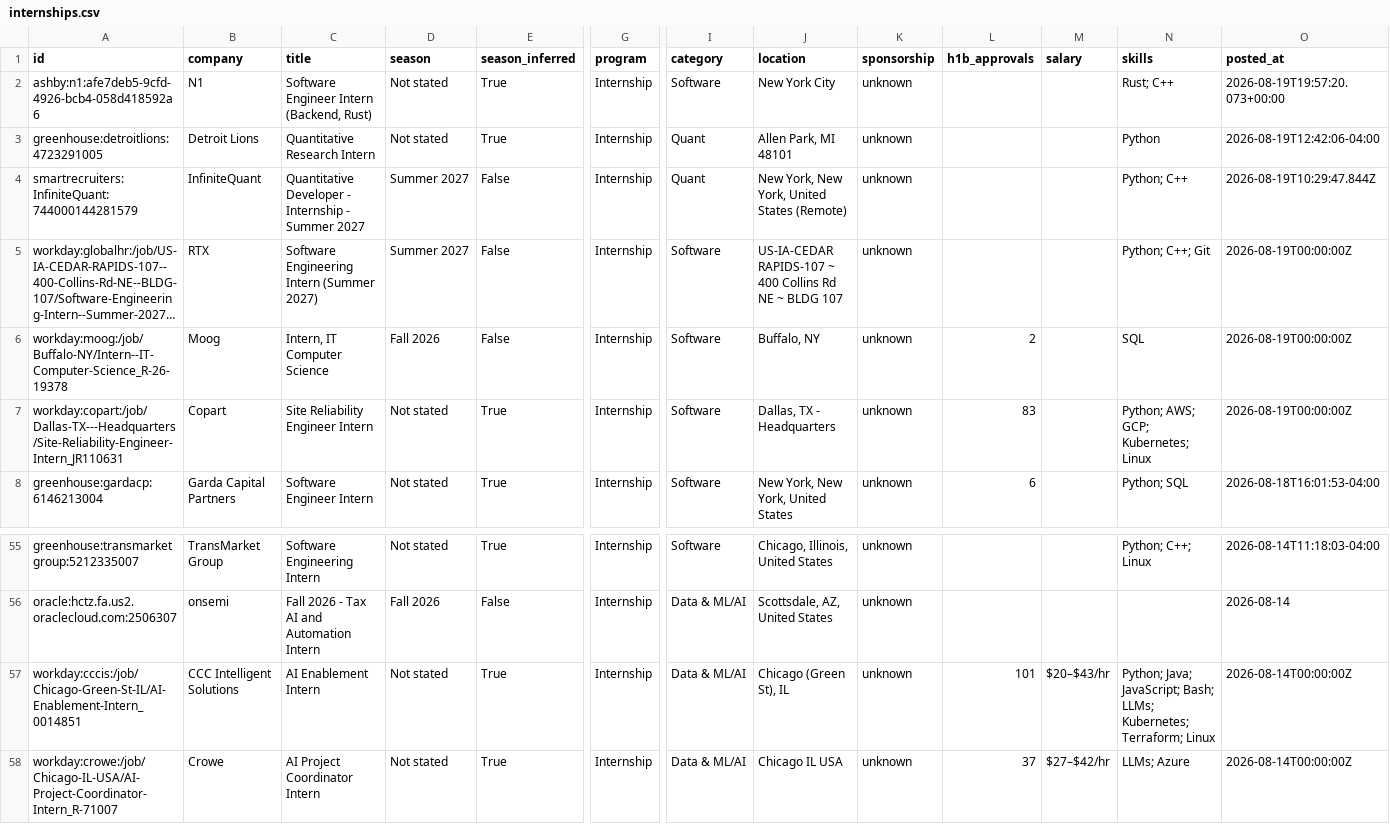
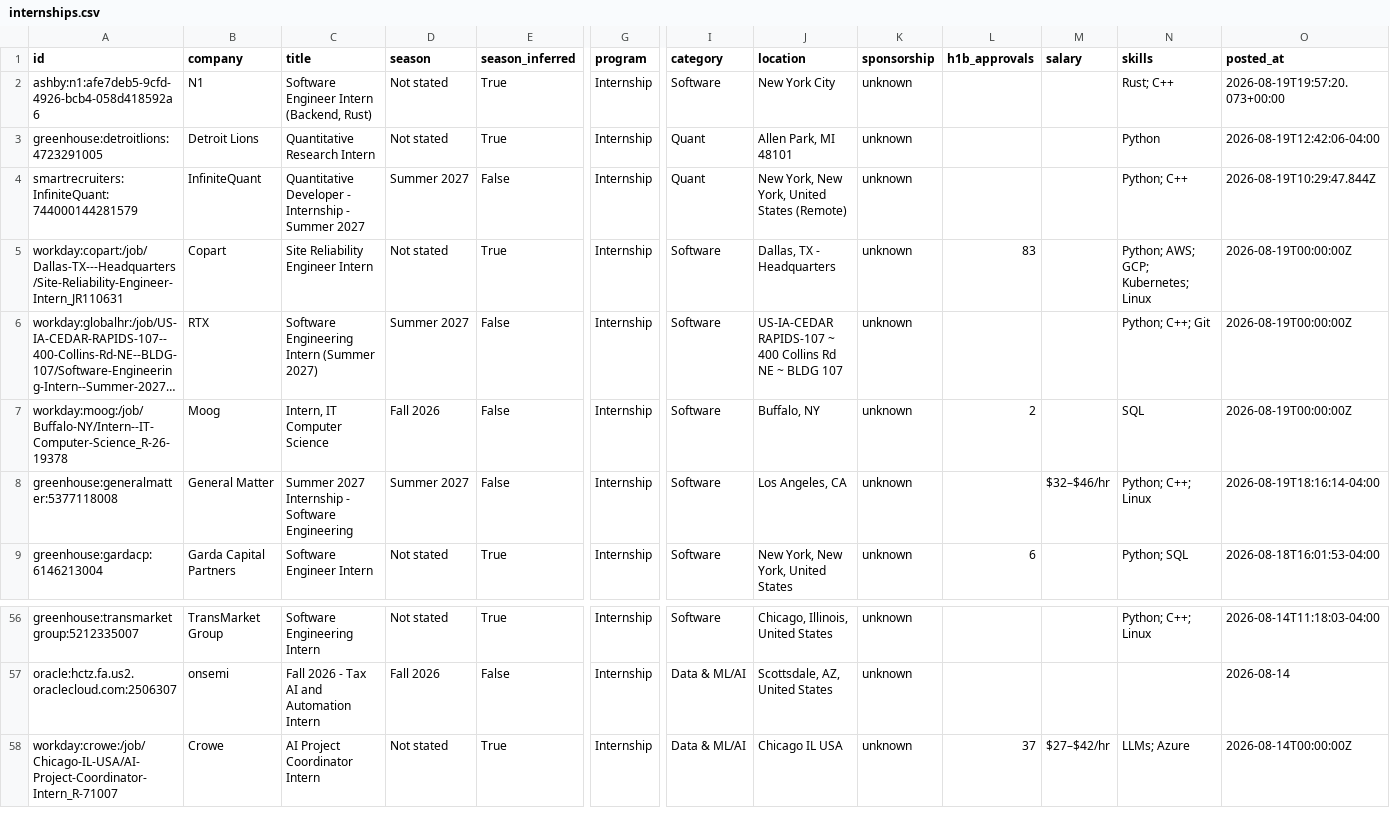
Before and after one commit to EthanChen5291/internship-alerts, a CSV file: data/internships.csv, drawn as a sheet; only a part is shown, gaps mark what is left out; long unchanged cells end in …; removed rows and columns are numbered as before the commit, all else as after; rows hold the shown columns only; the diff names each change by its address in the sheet, - before the commit and + after, or states it on an @@ line.

```diff
--- a/data/internships.csv
+++ b/data/internships.csv
@@ row 7 moved to row 5: workday:copart:/job/Dallas-TX---Headquar… @@
+row 8: greenhouse:generalmatter:5377118008 | General Matter | Summer 2027 Internship - Software Engineering | Summer 2027 | False | Internship | Software | Los Angeles, CA | unknown |  | $32–$46/hr | Python; C++; Linux | 2026-08-19T18:16:14-04:00
-row 57: workday:cccis:/job/Chicago-Green-St-IL/AI-Enablement-Intern_0014851 | CCC Intelligent Solutions | AI Enablement Intern | Not stated | True | Internship | Data & ML/AI | Chicago (Green St), IL | unknown | 101 | $20–$43/hr | Python; Java; JavaScript; Bash; LLMs; Kubernetes; Terraform; Linux | 2026-08-14T00:00:00Z
```
Also changed, not shown: docs/internships.csv, 15 other files.
